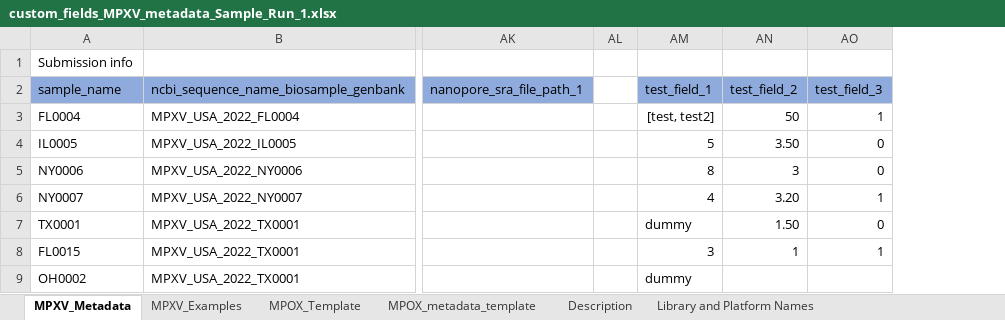
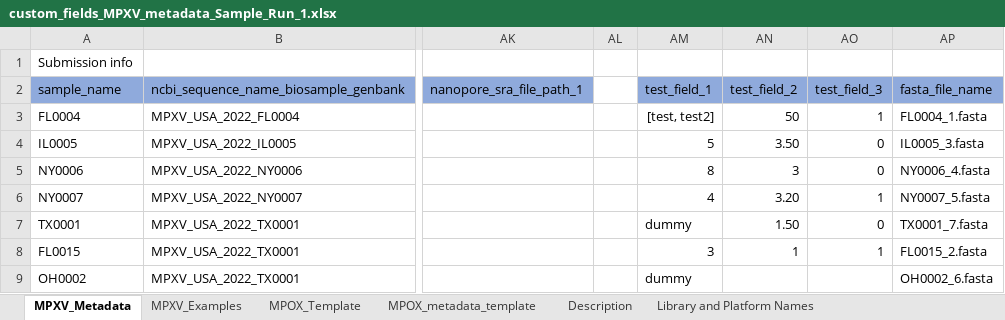
Before and after one commit to CDCgov/tostadas, an Excel workbook: assets/custom_meta_fields/custom_fields_MPXV_metadata_Sample_Run_1.xlsx, sheet MPXV_Metadata, drawn as a sheet; only a part is shown, gaps mark what is left out; values as stored, in another font and other column widths than the file's, no borders; the diff names each change by its address in the sheet, - before the commit and + after, or states it on an @@ line.

Commit message:
added field / column for fasta file names

```diff
--- a/assets/custom_meta_fields/custom_fields_MPXV_metadata_Sample_Run_1.xlsx (sheet MPXV_Metadata)
+++ b/assets/custom_meta_fields/custom_fields_MPXV_metadata_Sample_Run_1.xlsx (sheet MPXV_Metadata)
+column AP (fasta_file_name), rows 3-9: FL0004_1.fasta | IL0005_3.fasta | NY0006_4.fasta | NY0007_5.fasta | TX0001_7.fasta | FL0015_2.fasta | OH0002_6.fasta
```
